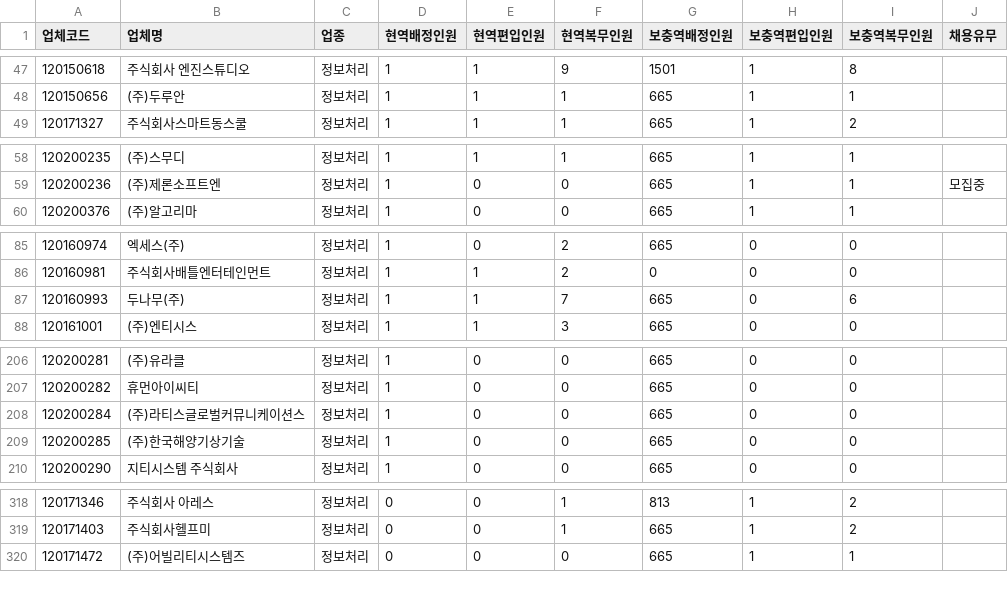
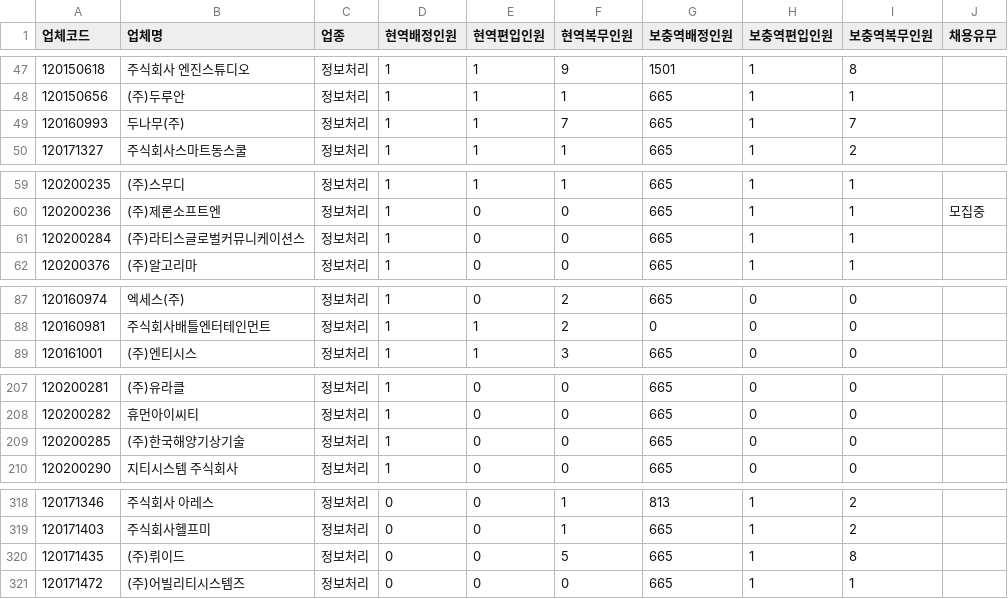
Before and after one commit to stleamist/mma-company-crawler, a CSV file: result/it-primary.csv, drawn as a sheet; only a part is shown, gaps mark what is left out; the diff covers the shown part only.

```diff
--- a/result/it-primary.csv
+++ b/result/it-primary.csv
@@ -48,2 +48,3 @@
 120150656,(주)두루안,정보처리,1,1,1,665,1,1,
+120160993,두나무(주),정보처리,1,1,7,665,1,7,
 120171327,주식회사스마트동스쿨,정보처리,1,1,1,665,1,2,
@@ -59,2 +60,3 @@
 120200236,(주)제론소프트엔,정보처리,1,0,0,665,1,1,모집중
+120200284,(주)라티스글로벌커뮤니케이션스,정보처리,1,0,0,665,1,1,
 120200376,(주)알고리마,정보처리,1,0,0,665,1,1,
@@ -86,3 +88,2 @@
 120160981,주식회사배틀엔터테인먼트,정보처리,1,1,2,0,0,0,
-120160993,두나무(주),정보처리,1,1,7,665,0,6,
 120161001,(주)엔티시스,정보처리,1,1,3,665,0,0,
@@ -207,3 +208,2 @@
 120200282,휴먼아이씨티,정보처리,1,0,0,665,0,0,
-120200284,(주)라티스글로벌커뮤니케이션스,정보처리,1,0,0,665,0,0,
 120200285,(주)한국해양기상기술,정보처리,1,0,0,665,0,0,
@@ -319,2 +319,3 @@
 120171403,주식회사헬프미,정보처리,0,0,1,665,1,2,
+120171435,(주)뤼이드,정보처리,0,0,5,665,1,8,
 120171472,(주)어빌리티시스템즈,정보처리,0,0,0,665,1,1,
```
Also changed, not shown: 1 added row, 2 removed rows and 12 edited cells elsewhere in this file, result/all.csv, result/it-secondary.csv, 2 other files.
